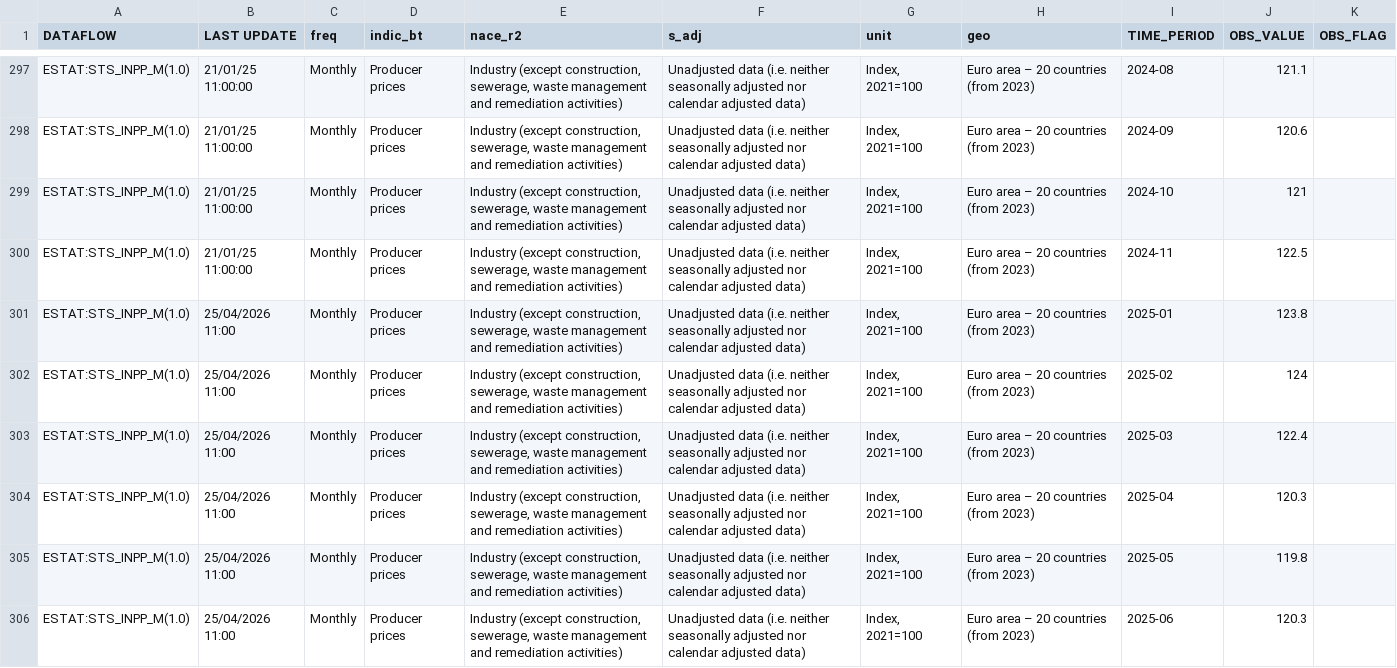
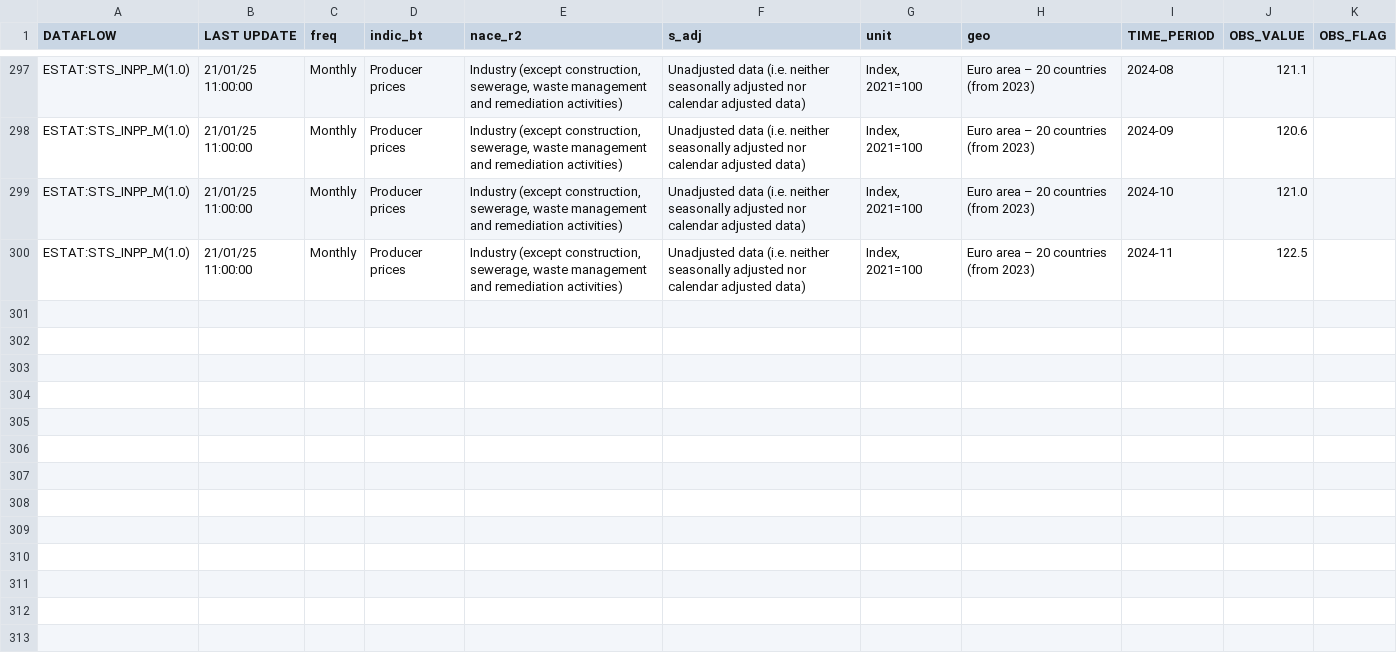
Before and after one commit to dutkamonw/AdOpT-NET0, a CSV file: adopt_net0/database/data/producer_price_index_euro.csv, drawn as a sheet; only a part is shown, gaps mark what is left out; the diff covers the shown part only.

```diff
--- a/adopt_net0/database/data/producer_price_index_euro.csv
+++ b/adopt_net0/database/data/producer_price_index_euro.csv
@@ -298,9 +298,3 @@ ESTAT:STS_INPP_M(1.0),21/01/25 11:00:00,Monthly,Producer prices,"Industry (excep
 ESTAT:STS_INPP_M(1.0),21/01/25 11:00:00,Monthly,Producer prices,"Industry (except construction, sewerage, waste management and remediation activities)",Unadjusted data (i.e. neither seasonally adjusted nor calendar adjusted data),"Index, 2021=100",Euro area – 20 countries (from 2023),2024-09,120.6,
-ESTAT:STS_INPP_M(1.0),21/01/25 11:00:00,Monthly,Producer prices,"Industry (except construction, sewerage, waste management and remediation activities)",Unadjusted data (i.e. neither seasonally adjusted nor calendar adjusted data),"Index, 2021=100",Euro area – 20 countries (from 2023),2024-10,121,
+ESTAT:STS_INPP_M(1.0),21/01/25 11:00:00,Monthly,Producer prices,"Industry (except construction, sewerage, waste management and remediation activities)",Unadjusted data (i.e. neither seasonally adjusted nor calendar adjusted data),"Index, 2021=100",Euro area – 20 countries (from 2023),2024-10,121.0,
 ESTAT:STS_INPP_M(1.0),21/01/25 11:00:00,Monthly,Producer prices,"Industry (except construction, sewerage, waste management and remediation activities)",Unadjusted data (i.e. neither seasonally adjusted nor calendar adjusted data),"Index, 2021=100",Euro area – 20 countries (from 2023),2024-11,122.5,
-ESTAT:STS_INPP_M(1.0),25/04/2026 11:00,Monthly,Producer prices,"Industry (except construction, sewerage, waste management and remediation activities)",Unadjusted data (i.e. neither seasonally adjusted nor calendar adjusted data),"Index, 2021=100",Euro area – 20 countries (from 2023),2025-01,123.8,
-ESTAT:STS_INPP_M(1.0),25/04/2026 11:00,Monthly,Producer prices,"Industry (except construction, sewerage, waste management and remediation activities)",Unadjusted data (i.e. neither seasonally adjusted nor calendar adjusted data),"Index, 2021=100",Euro area – 20 countries (from 2023),2025-02,124,
-ESTAT:STS_INPP_M(1.0),25/04/2026 11:00,Monthly,Producer prices,"Industry (except construction, sewerage, waste management and remediation activities)",Unadjusted data (i.e. neither seasonally adjusted nor calendar adjusted data),"Index, 2021=100",Euro area – 20 countries (from 2023),2025-03,122.4,
-ESTAT:STS_INPP_M(1.0),25/04/2026 11:00,Monthly,Producer prices,"Industry (except construction, sewerage, waste management and remediation activities)",Unadjusted data (i.e. neither seasonally adjusted nor calendar adjusted data),"Index, 2021=100",Euro area – 20 countries (from 2023),2025-04,120.3,
-ESTAT:STS_INPP_M(1.0),25/04/2026 11:00,Monthly,Producer prices,"Industry (except construction, sewerage, waste management and remediation activities)",Unadjusted data (i.e. neither seasonally adjusted nor calendar adjusted data),"Index, 2021=100",Euro area – 20 countries (from 2023),2025-05,119.8,
-ESTAT:STS_INPP_M(1.0),25/04/2026 11:00,Monthly,Producer prices,"Industry (except construction, sewerage, waste management and remediation activities)",Unadjusted data (i.e. neither seasonally adjusted nor calendar adjusted data),"Index, 2021=100",Euro area – 20 countries (from 2023),2025-06,120.3,
```
Also changed, not shown: 8 removed rows and 30 edited cells elsewhere in this file, 3 other files.
